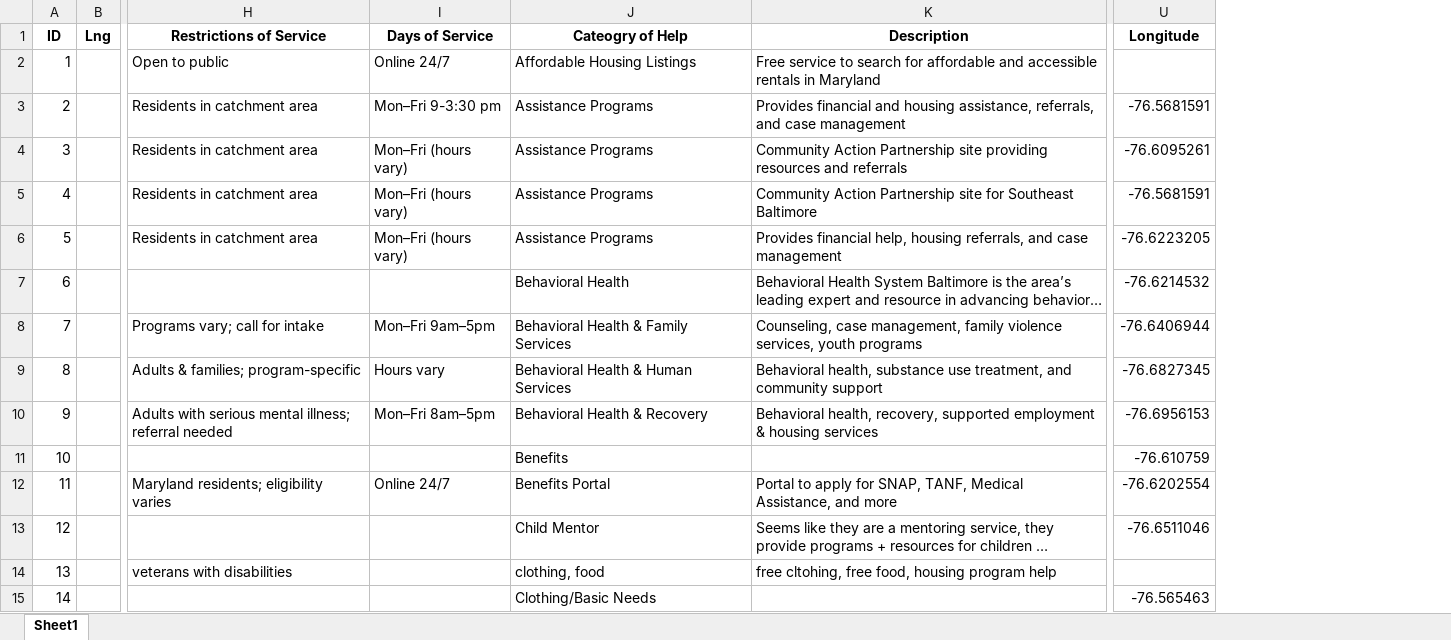
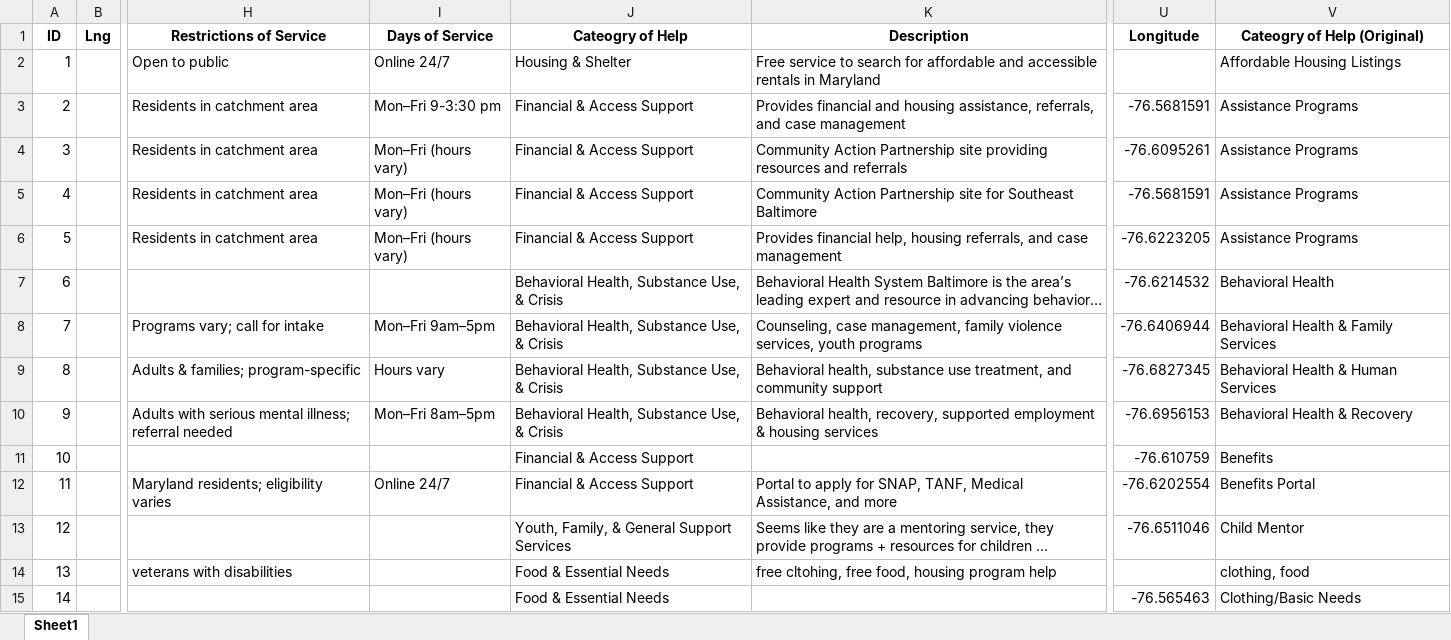
Before and after one commit to bchang092/Baltimore-Lifeline, an Excel workbook: input_data/archive/1109 Upload_geocoded.xlsx, sheet Sheet1, drawn as a sheet; only a part is shown, gaps mark what is left out; long unchanged cells end in …; values as stored, in another font and other column widths than the file's, no borders; the diff covers the shown part only; the diff names each change by its address in the sheet, - before the commit and + after, or states it on an @@ line.

```diff
--- a/input_data/archive/1109 Upload_geocoded.xlsx (sheet Sheet1)
+++ b/input_data/archive/1109 Upload_geocoded.xlsx (sheet Sheet1)
+column V (Cateogry of Help (Original)), rows 2-15: Affordable Housing Listings | Assistance Programs | Assistance Programs | Assistance Programs | Assistance Programs | Behavioral Health | Behavioral Health & Family Services | Behavioral Health & Human Services | Behavioral Health & Recovery | Benefits | Benefits Portal | Child Mentor | clothing, food | Clothing/Basic Needs
-J2 (Cateogry of Help): Affordable Housing Listings
+J2 (Cateogry of Help): Housing & Shelter
-J3:J6 (Cateogry of Help): Assistance Programs
+J3:J6 (Cateogry of Help): Financial & Access Support
-J7 (Cateogry of Help): Behavioral Health
+J7 (Cateogry of Help): Behavioral Health, Substance Use, & Crisis
-J8 (Cateogry of Help): Behavioral Health & Family Services
+J8 (Cateogry of Help): Behavioral Health, Substance Use, & Crisis
-J9 (Cateogry of Help): Behavioral Health & Human Services
+J9 (Cateogry of Help): Behavioral Health, Substance Use, & Crisis
-J10 (Cateogry of Help): Behavioral Health & Recovery
+J10 (Cateogry of Help): Behavioral Health, Substance Use, & Crisis
-J11 (Cateogry of Help): Benefits
+J11 (Cateogry of Help): Financial & Access Support
-J12 (Cateogry of Help): Benefits Portal
+J12 (Cateogry of Help): Financial & Access Support
-J13 (Cateogry of Help): Child Mentor
+J13 (Cateogry of Help): Youth, Family, & General Support Services
-J14 (Cateogry of Help): clothing, food
+J14 (Cateogry of Help): Food & Essential Needs
-J15 (Cateogry of Help): Clothing/Basic Needs
+J15 (Cateogry of Help): Food & Essential Needs
```
Also changed, not shown: 510 edited cells elsewhere in this sheet, 18 other files.
